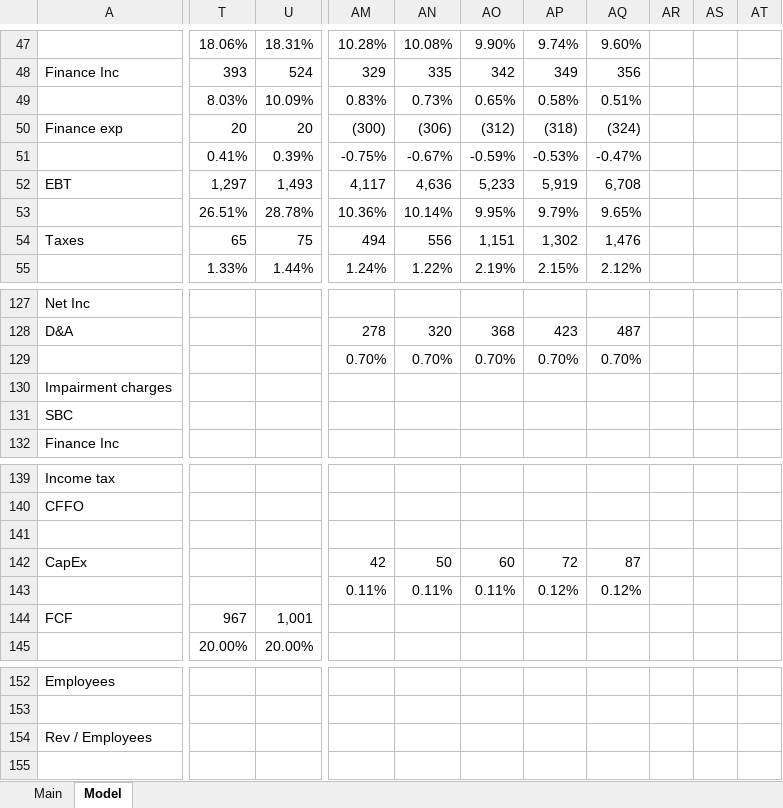
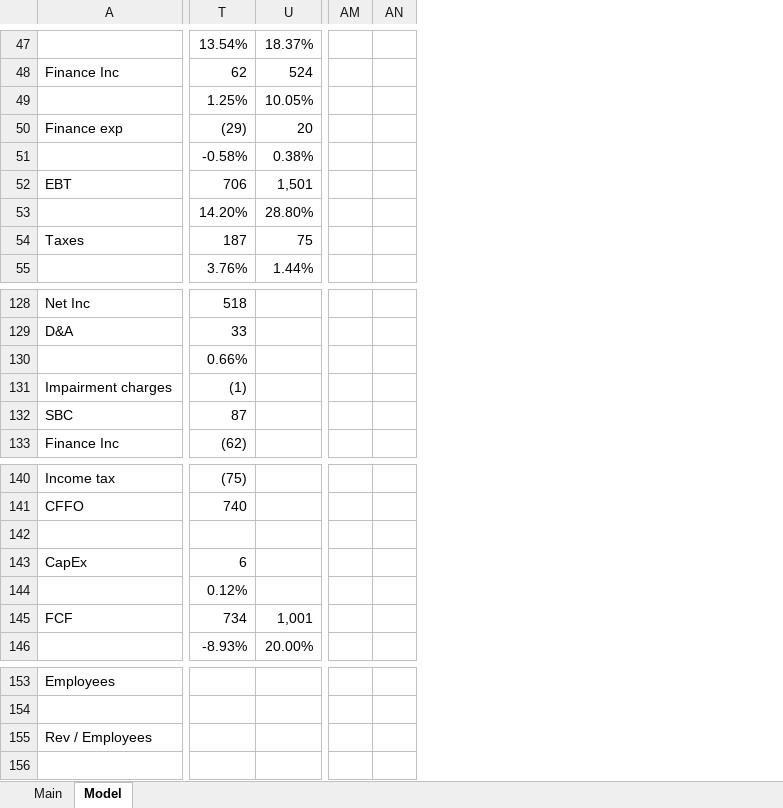
Before and after one commit to BeppeBaldassari/Filings, an Excel workbook: SPOT.xlsx, sheet Model, drawn as a sheet; only a part is shown, gaps mark what is left out; values as stored, in another font and other column widths than the file's, no cell formats; charts and pictures not drawn; removed rows and columns are numbered as before the commit, all else as after; rows hold the shown columns only; the diff covers the shown part only; the diff names each change by its address in the sheet, - before the commit and + after, or states it on an @@ line.

```diff
--- a/SPOT.xlsx (sheet Model)
+++ b/SPOT.xlsx (sheet Model)
-column T, rows 47-55: 18.06% | 393 | 8.03% | 20 | 0.41% | 1,297 | 26.51% | 65 | 1.33%; rows 144-145: 967 | 20.00%
+column T, rows 47-55: 13.54% | 62 | 1.25% | (29) | -0.58% | 706 | 14.20% | 187 | 3.76%; rows 128-129: 518 | 33; rows 131-133: (1) | 87 | (62); rows 140-143: (75) | 740 |  | 6; rows 145-146: 734 | -8.93%
-column AM, rows 47-55: 10.28% | 329 | 0.83% | (300) | -0.75% | 4,117 | 10.36% | 494 | 1.24%; row 128: 278; row 142: 42
-column AN, rows 47-55: 10.08% | 335 | 0.73% | (306) | -0.67% | 4,636 | 10.14% | 556 | 1.22%; row 128: 320; row 142: 50
-column AO, rows 47-55: 9.90% | 342 | 0.65% | (312) | -0.59% | 5,233 | 9.95% | 1,151 | 2.19%; row 128: 368; row 142: 60
-column AP, rows 47-55: 9.74% | 349 | 0.58% | (318) | -0.53% | 5,919 | 9.79% | 1,302 | 2.15%; row 128: 423; row 142: 72
-column AQ, rows 47-55: 9.60% | 356 | 0.51% | (324) | -0.47% | 6,708 | 9.65% | 1,476 | 2.12%; row 128: 487; row 142: 87
-column AR, empty
-column AS, empty
-column AT, empty
+column AM, empty
+column AN, empty
-U47: 18.31%
+U47: 18.37%
-U49: 10.09%
+U49: 10.05%
-U51: 0.39%
+U51: 0.38%
-U52: 1,493
+U52: 1,501
-U53: 28.78%
+U53: 28.80%
-row 129:  |  |  | 0.70% | 0.70% | 0.70% | 0.70% | 0.70%
+row 130:  | 0.66%
-row 143:  |  |  | 0.11% | 0.11% | 0.11% | 0.12% | 0.12%
+row 144:  | 0.12%
-row 154: Rev / Employees
+row 155: Rev / Employees
```
Also changed, not shown: 14 added rows, 13 removed rows, 60 added columns, 59 removed columns, 260 edited cells and merged cells elsewhere in this sheet, sheet Main, cell formats, formulas that keep their value, charts or pictures.
